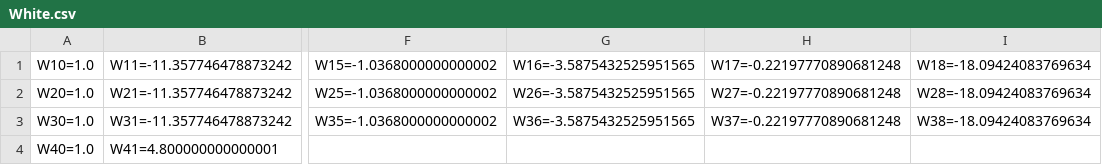
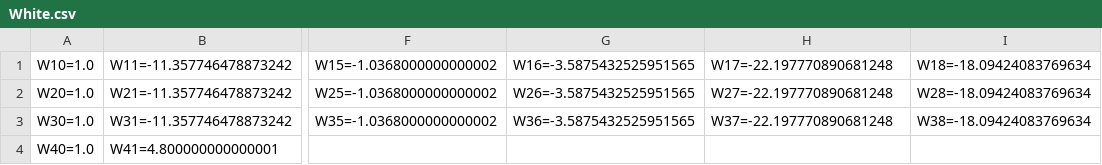
Before and after one commit to grschroder/RedeMLP-Vinhos, a CSV file: RedeMLP-Vinhos/Docs/White.csv, drawn as a sheet; only a part is shown, gaps mark what is left out; the diff names each change by its address in the sheet, - before the commit and + after, or states it on an @@ line.

```diff
--- a/RedeMLP-Vinhos/Docs/White.csv
+++ b/RedeMLP-Vinhos/Docs/White.csv
-H1: W17=-0.22197770890681248
+H1: W17=-22.197770890681248
-H2 (W17=-22.197770890681248): W27=-0.22197770890681248
+H2 (W17=-22.197770890681248): W27=-22.197770890681248
-H3 (W17=-22.197770890681248): W37=-0.22197770890681248
+H3 (W17=-22.197770890681248): W37=-22.197770890681248
```
Also changed, not shown: RedeMLP-Vinhos/Docs/winequality-red.csv, 9 other files.
